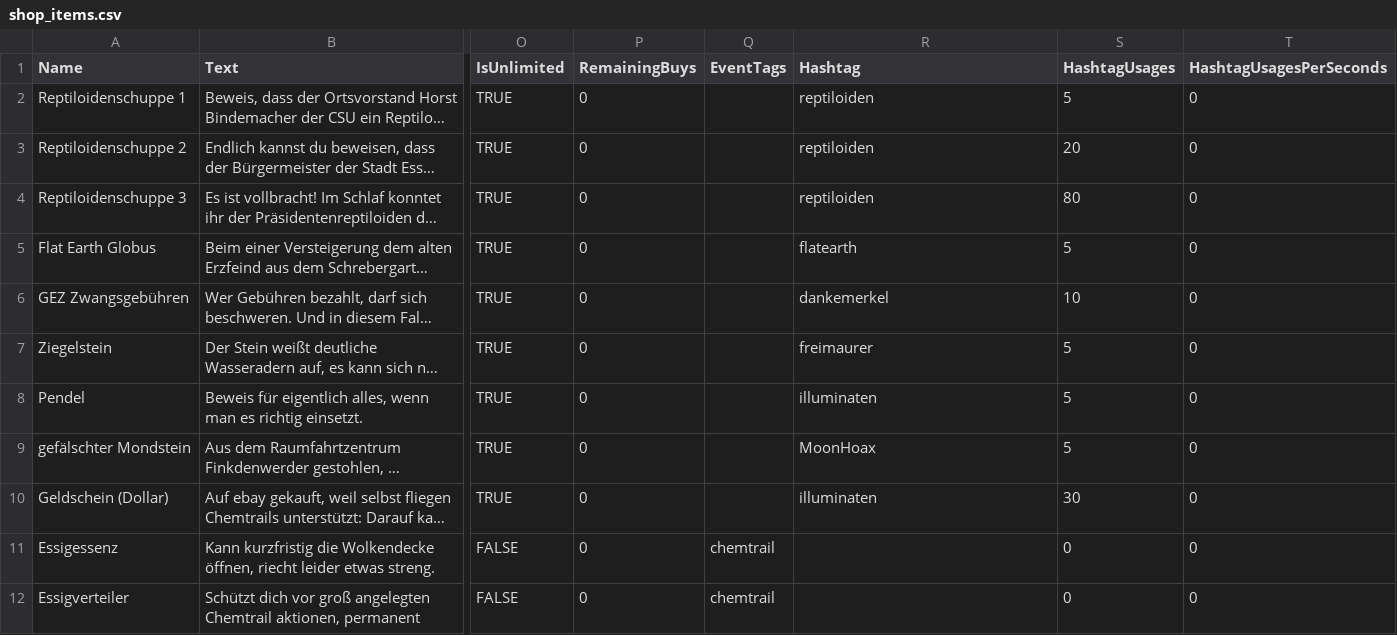
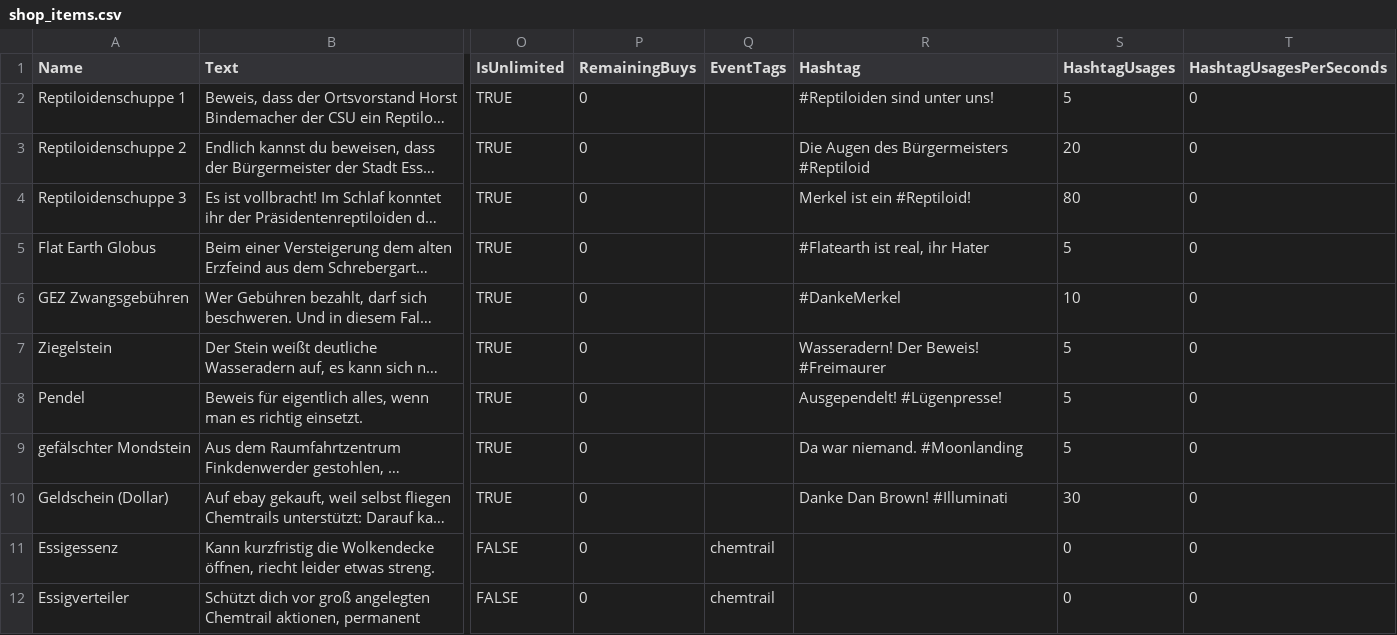
Before and after one commit to PriorBlue/aluhut3000, a CSV file: Assets/Data/shop_items.csv, drawn as a sheet; only a part is shown, gaps mark what is left out; long unchanged cells end in …; the diff names each change by its address in the sheet, - before the commit and + after, or states it on an @@ line.

Commit message:
new balance, Hashtag texts.

```diff
--- a/Assets/Data/shop_items.csv
+++ b/Assets/Data/shop_items.csv
-R2 (Hashtag): reptiloiden
+R2 (Hashtag): #Reptiloiden sind unter uns!
-R3 (Hashtag): reptiloiden
+R3 (Hashtag): Die Augen des Bürgermeisters #Reptiloid
-R4 (Hashtag): reptiloiden
+R4 (Hashtag): Merkel ist ein #Reptiloid!
-R5 (Hashtag): flatearth
+R5 (Hashtag): #Flatearth ist real, ihr Hater
-R6 (Hashtag): dankemerkel
+R6 (Hashtag): #DankeMerkel
-R7 (Hashtag): freimaurer
+R7 (Hashtag): Wasseradern! Der Beweis! #Freimaurer
-R8 (Hashtag): illuminaten
+R8 (Hashtag): Ausgependelt! #Lügenpresse!
-R9 (Hashtag): MoonHoax
+R9 (Hashtag): Da war niemand. #Moonlanding
-R10 (Hashtag): illuminaten
+R10 (Hashtag): Danke Dan Brown! #Illuminati
```
